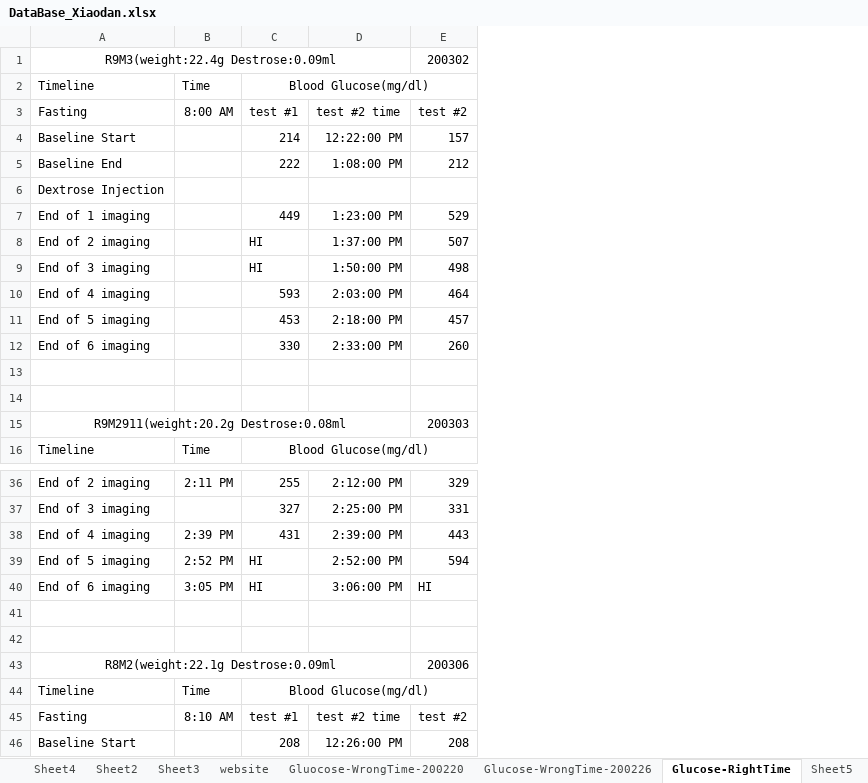
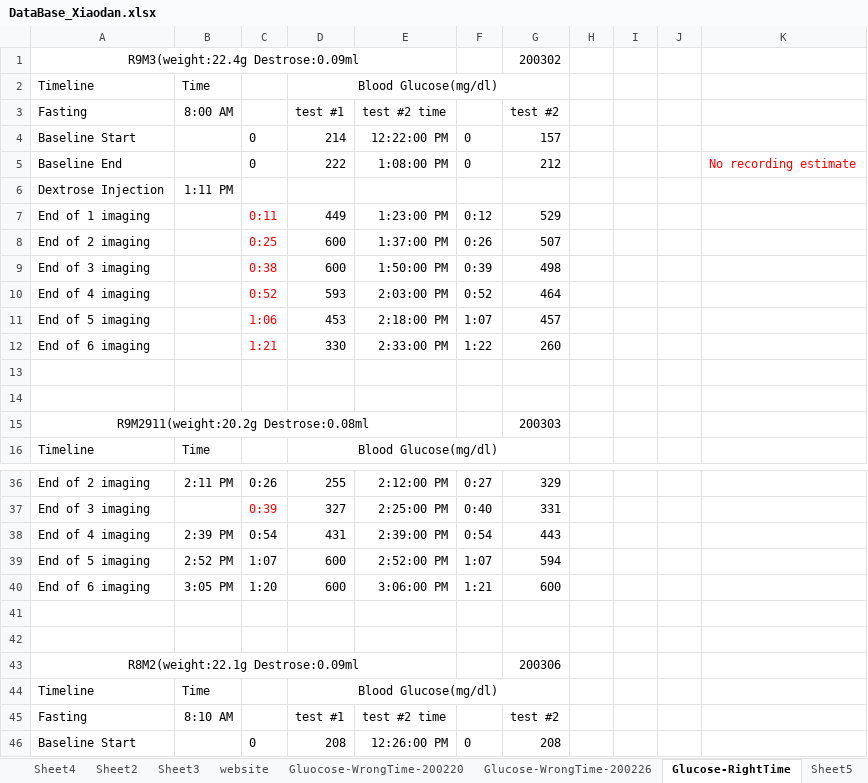
Before and after one commit to xwang167/BauerLabXiaodanScripts, an Excel workbook: DataBase_Xiaodan.xlsx, sheet Glucose-RightTime, drawn as a sheet; only a part is shown, gaps mark what is left out; values as stored, in another font and other column widths than the file's, no borders; addresses are those after the commit; the diff covers the shown part only; the diff names each change by its address in the sheet, - before the commit and + after, or states it on an @@ line.

```diff
--- a/DataBase_Xiaodan.xlsx (sheet Glucose-RightTime)
+++ b/DataBase_Xiaodan.xlsx (sheet Glucose-RightTime)
+column C, rows 4-12: 0 | 0 |  | 0:11 | 0:25 | 0:38 | 0:52 | 1:06 | 1:21; rows 36-46: 0:26 | 0:39 | 0:54 | 1:07 | 1:20 |  |  |  |  |  | 0
+column F, rows 4-12: 0 | 0 |  | 0:12 | 0:26 | 0:39 | 0:52 | 1:07 | 1:22; rows 36-46: 0:27 | 0:40 | 0:54 | 1:07 | 1:21 |  |  |  |  |  | 0
+column H, empty
+column I, empty
+column J, empty
+column K, row 5: No recording estimate
-B6: (empty)
+B6: 1:11 PM
-D8:D9: HI
+D8:D9: 600
-D39:D40: HI
+D39:D40: 600
-G40: HI
+G40: 600
```
Also changed, not shown: 15 added rows and 11 edited cells elsewhere in this sheet, sheet Sheet1, sheet Sheet5, 49 other files.
